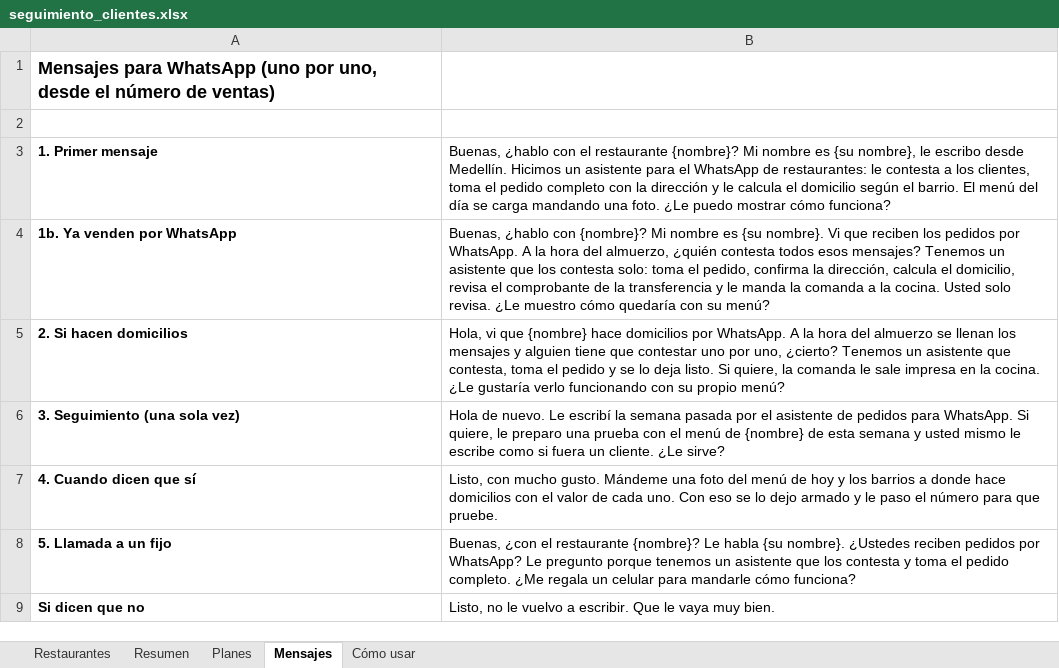
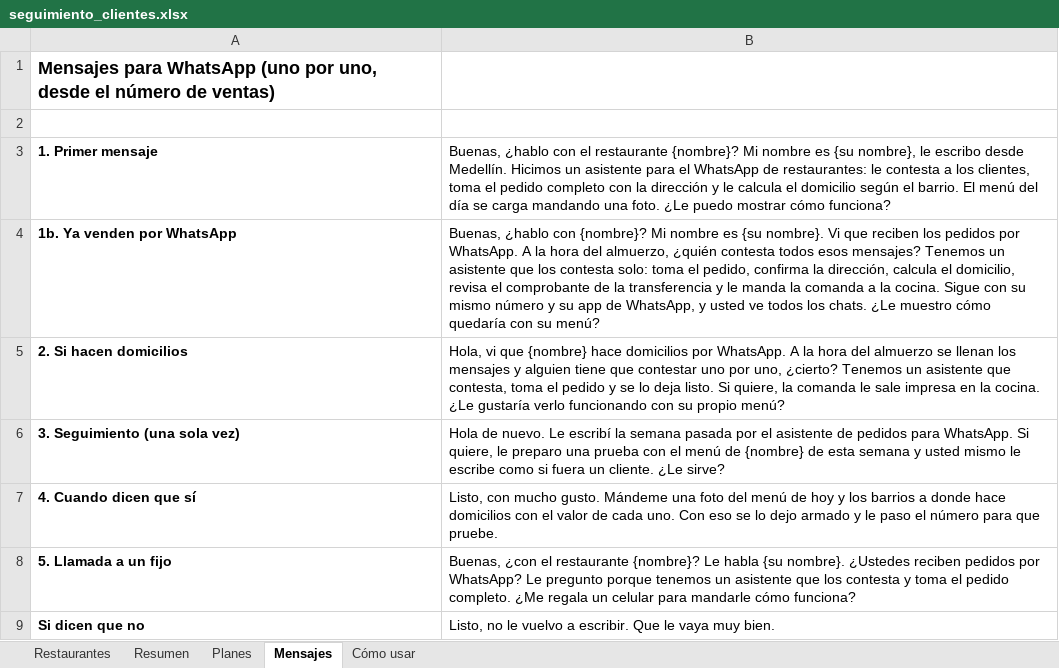
Before and after one commit to Botero56/grafo_proyect, an Excel workbook: ventas/seguimiento_clientes.xlsx, sheet Mensajes, drawn as a sheet; values as stored, in another font and other column widths than the file's, no borders; the diff names each change by its address in the sheet, - before the commit and + after, or states it on an @@ line.

```diff
--- a/ventas/seguimiento_clientes.xlsx (sheet Mensajes)
+++ b/ventas/seguimiento_clientes.xlsx (sheet Mensajes)
-B4: …la cocina. Usted solo revisa. ¿Le muestro…
+B4: …la cocina. Sigue con su mismo número y su app de WhatsApp, y usted ve todos los chats. ¿Le muestro…
```
Also changed, not shown: 1 other file.
